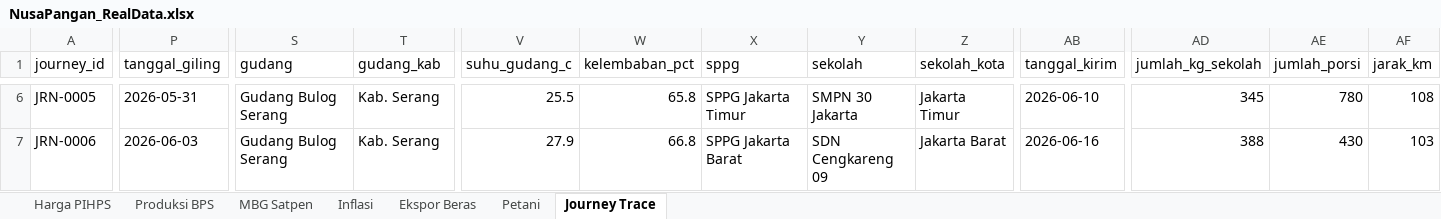
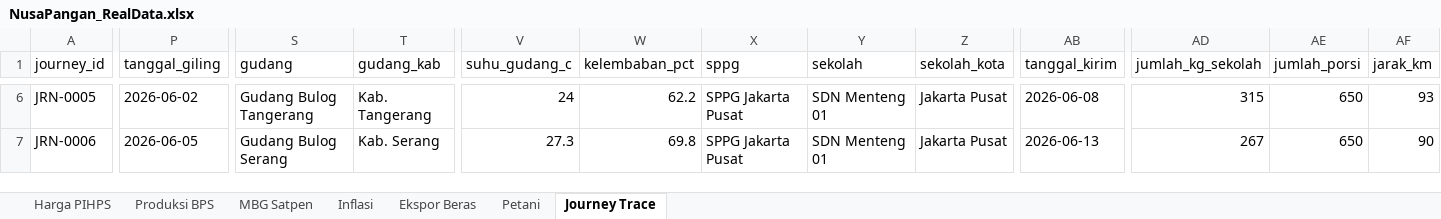
Before and after one commit to Koteng26/NusaPangan, an Excel workbook: data/NusaPangan_RealData.xlsx, sheet Journey Trace, drawn as a sheet; only a part is shown, gaps mark what is left out; values as stored, in another font and other column widths than the file's, no borders; the diff covers the shown part only; the diff names each change by its address in the sheet, - before the commit and + after, or states it on an @@ line.

```diff
--- a/data/NusaPangan_RealData.xlsx (sheet Journey Trace)
+++ b/data/NusaPangan_RealData.xlsx (sheet Journey Trace)
-P6 (tanggal_giling): 2026-05-31
+P6 (tanggal_giling): 2026-06-02
-S6 (gudang): Gudang Bulog Serang
+S6 (gudang): Gudang Bulog Tangerang
-T6 (gudang_kab): Kab. Serang
+T6 (gudang_kab): Kab. Tangerang
-V6 (suhu_gudang_c): 25.5
+V6 (suhu_gudang_c): 24
-W6 (kelembaban_pct): 65.8
+W6 (kelembaban_pct): 62.2
-X6 (sppg): SPPG Jakarta Timur
+X6 (sppg): SPPG Jakarta Pusat
-Y6 (sekolah): SMPN 30 Jakarta
+Y6 (sekolah): SDN Menteng 01
-Z6 (sekolah_kota): Jakarta Timur
+Z6 (sekolah_kota): Jakarta Pusat
-AB6 (tanggal_kirim): 2026-06-10
+AB6 (tanggal_kirim): 2026-06-08
-AD6 (jumlah_kg_sekolah): 345
+AD6 (jumlah_kg_sekolah): 315
-AE6 (jumlah_porsi): 780
+AE6 (jumlah_porsi): 650
-AF6 (jarak_km): 108
+AF6 (jarak_km): 93
-P7 (tanggal_giling): 2026-06-03
+P7 (tanggal_giling): 2026-06-05
-V7 (suhu_gudang_c): 27.9
+V7 (suhu_gudang_c): 27.3
-W7 (kelembaban_pct): 66.8
+W7 (kelembaban_pct): 69.8
-X7 (sppg): SPPG Jakarta Barat
+X7 (sppg): SPPG Jakarta Pusat
-Y7 (sekolah): SDN Cengkareng 09
+Y7 (sekolah): SDN Menteng 01
-Z7 (sekolah_kota): Jakarta Barat
+Z7 (sekolah_kota): Jakarta Pusat
-AB7 (tanggal_kirim): 2026-06-16
+AB7 (tanggal_kirim): 2026-06-13
-AD7 (jumlah_kg_sekolah): 388
+AD7 (jumlah_kg_sekolah): 267
-AE7 (jumlah_porsi): 430
+AE7 (jumlah_porsi): 650
-AF7 (jarak_km): 103
+AF7 (jarak_km): 90
```
Also changed, not shown: 160 edited cells elsewhere in this sheet, sheet Petani, 6 other files.
